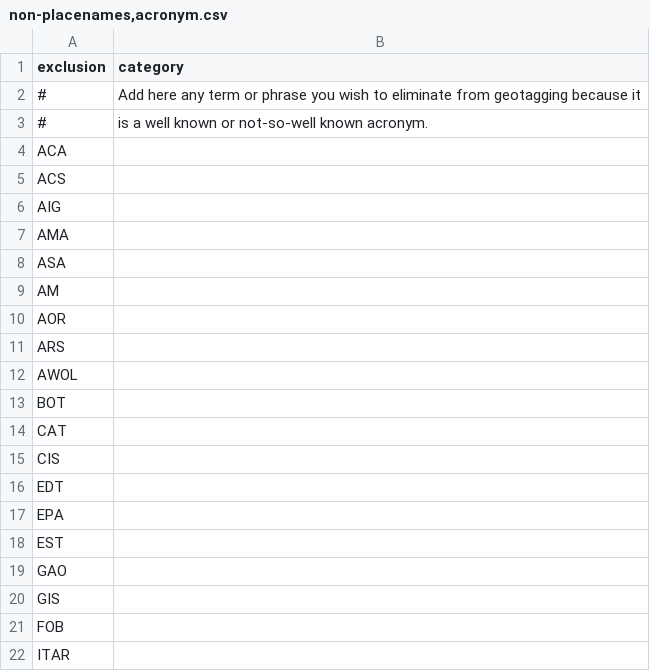
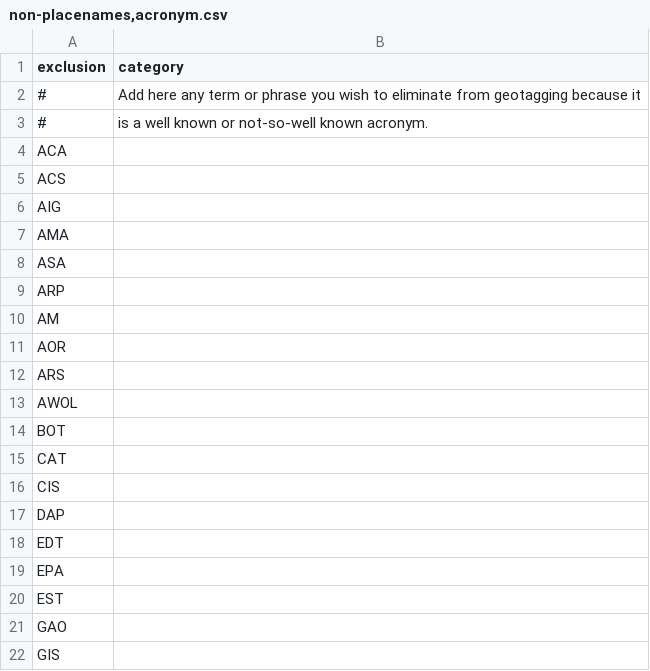
Before and after one commit to OpenSextant/Xponents, a CSV file: solr/gazetteer/conf/filters/non-placenames,acronym.csv, drawn as a sheet; only a part is shown; the shorter side is filled out with more unchanged rows; the diff names each change by its address in the sheet, - before the commit and + after, or states it on an @@ line.

```diff
--- a/solr/gazetteer/conf/filters/non-placenames,acronym.csv
+++ b/solr/gazetteer/conf/filters/non-placenames,acronym.csv
+row 9: ARP
+row 17: DAP
```
Also changed, not shown: solr/gazetteer/conf/filters/non-placenames.csv, 7 other files.
